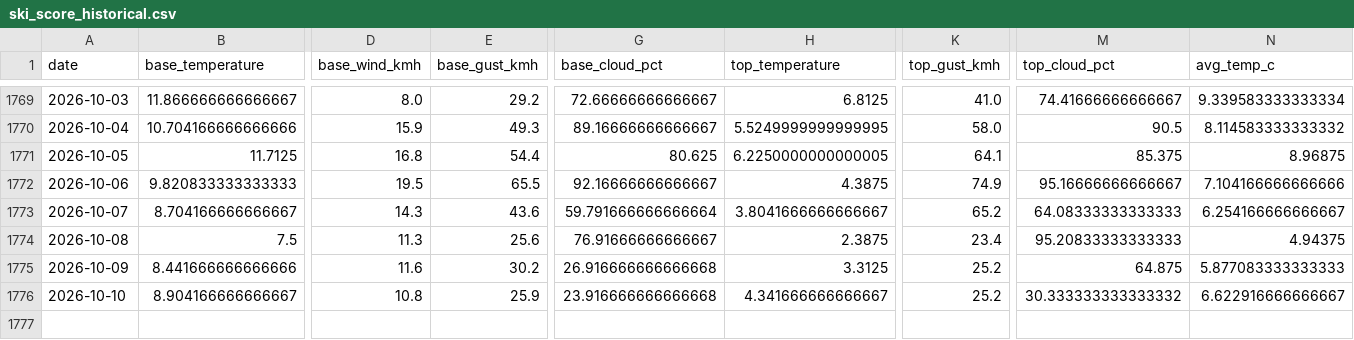
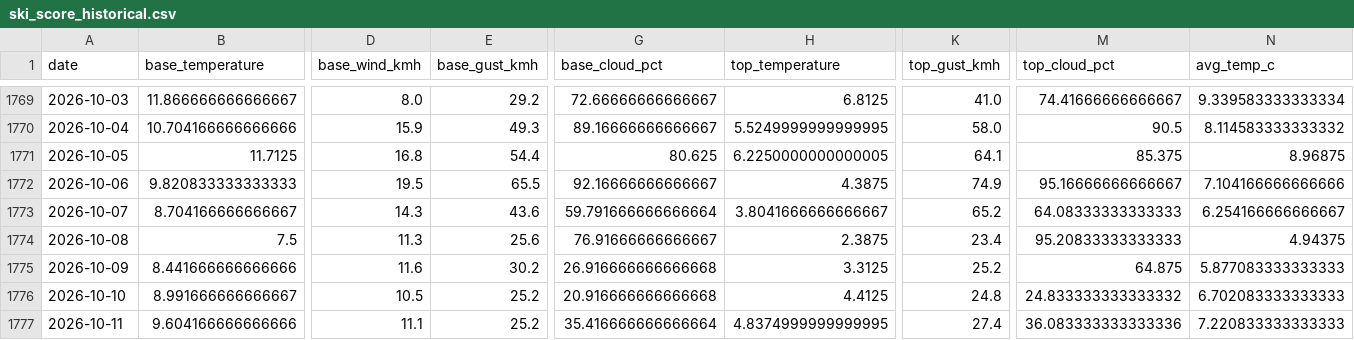
Before and after one commit to CeciliaRodriguez/sierra-nevada-ski-score, a CSV file: data/ski_score_historical.csv, drawn as a sheet; only a part is shown, gaps mark what is left out; rows hold the shown columns only; the diff covers the shown part only; the diff names each change by its address in the sheet, - before the commit and + after, or states it on an @@ line.

```diff
--- a/data/ski_score_historical.csv
+++ b/data/ski_score_historical.csv
-B1776 (base_temperature): 8.904166666666667
+B1776 (base_temperature): 8.991666666666667
-D1776 (base_wind_kmh): 10.8
+D1776 (base_wind_kmh): 10.5
-E1776 (base_gust_kmh): 25.9
+E1776 (base_gust_kmh): 25.2
-G1776 (base_cloud_pct): 23.916666666666668
+G1776 (base_cloud_pct): 20.916666666666668
-H1776 (top_temperature): 4.341666666666667
+H1776 (top_temperature): 4.4125
-K1776 (top_gust_kmh): 25.2
+K1776 (top_gust_kmh): 24.8
-M1776 (top_cloud_pct): 30.333333333333332
+M1776 (top_cloud_pct): 24.833333333333332
-N1776 (avg_temp_c): 6.622916666666667
+N1776 (avg_temp_c): 6.702083333333333
+row 1777: 2026-10-11 | 9.604166666666666 | 11.1 | 25.2 | 35.416666666666664 | 4.8374999999999995 | 27.4 | 36.083333333333336 | 7.220833333333333
```
Also changed, not shown: 7 edited cells elsewhere in this file, data/ski_data.csv.
